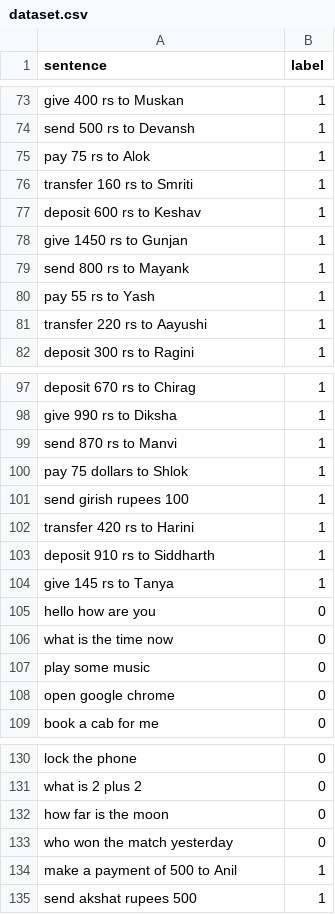
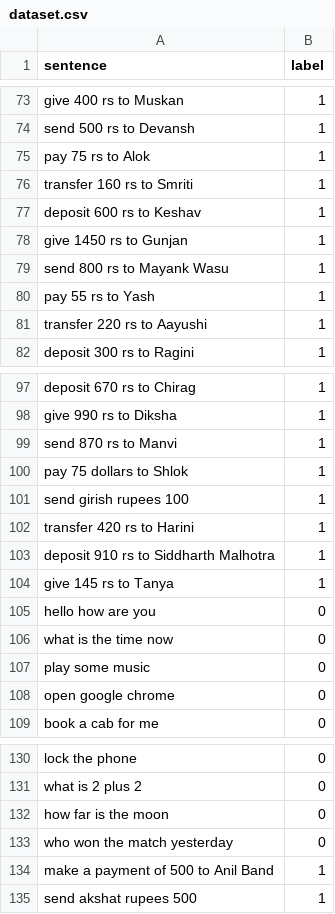
Before and after one commit to ItsGunesh/Hello-UPI, a CSV file: Backend/pythonServer/dataset.csv, drawn as a sheet; only a part is shown, gaps mark what is left out; the diff covers the shown part only.

```diff
--- a/Backend/pythonServer/dataset.csv
+++ b/Backend/pythonServer/dataset.csv
@@ -78,3 +78,3 @@ sentence,label
 "give 1450 rs to Gunjan",1
-"send 800 rs to Mayank",1
+"send 800 rs to Mayank Wasu",1
 "pay 55 rs to Yash",1
@@ -102,3 +102,3 @@ sentence,label
 "transfer 420 rs to Harini",1
-"deposit 910 rs to Siddharth",1
+"deposit 910 rs to Siddharth Malhotra",1
 "give 145 rs to Tanya",1
@@ -133,3 +133,3 @@ sentence,label
 "who won the match yesterday",0
-"make a payment of 500 to Anil",1
+"make a payment of 500 to Anil Band",1
 "send akshat rupees 500",1
```
Also changed, not shown: 15 edited cells elsewhere in this file, 4 other files.
